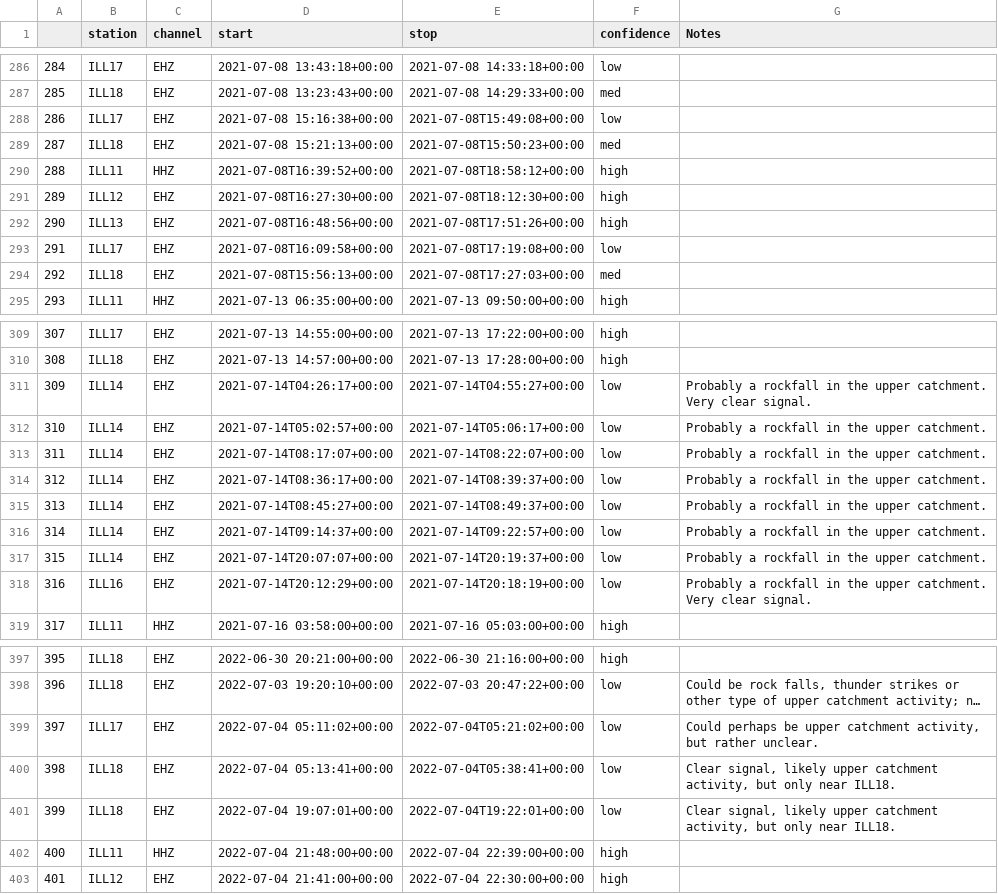
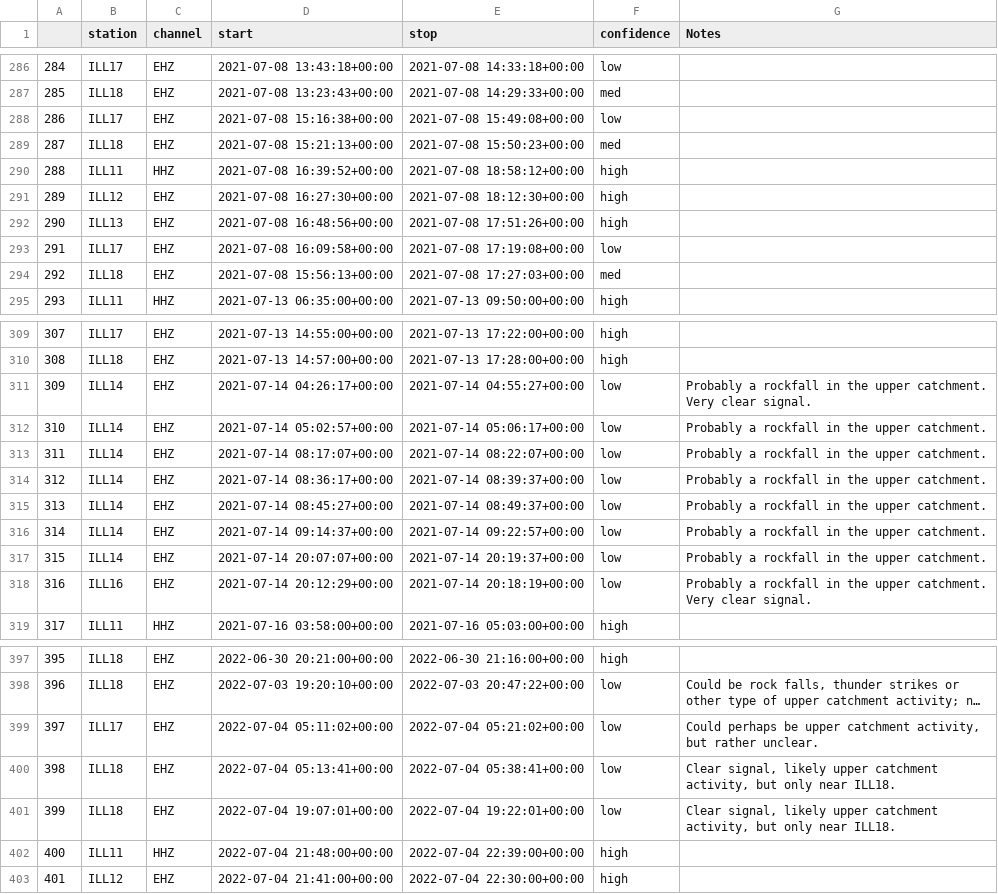
Before and after one commit to FKamper/seismic-isolation-forest, a CSV file: catalogs/calibration_catalog.csv, drawn as a sheet; only a part is shown, gaps mark what is left out; long unchanged cells end in …; the diff covers the shown part only; the diff names each change by its address in the sheet, - before the commit and + after, or states it on an @@ line.

```diff
--- a/catalogs/calibration_catalog.csv
+++ b/catalogs/calibration_catalog.csv
-E288 (stop): 2021-07-08T15:49:08+00:00
+E288 (stop): 2021-07-08 15:49:08+00:00
-E289 (stop): 2021-07-08T15:50:23+00:00
+E289 (stop): 2021-07-08 15:50:23+00:00
-D290 (start): 2021-07-08T16:39:52+00:00
+D290 (start): 2021-07-08 16:39:52+00:00
-E290 (stop): 2021-07-08T18:58:12+00:00
+E290 (stop): 2021-07-08 18:58:12+00:00
-D291 (start): 2021-07-08T16:27:30+00:00
+D291 (start): 2021-07-08 16:27:30+00:00
-E291 (stop): 2021-07-08T18:12:30+00:00
+E291 (stop): 2021-07-08 18:12:30+00:00
-D292 (start): 2021-07-08T16:48:56+00:00
+D292 (start): 2021-07-08 16:48:56+00:00
-E292 (stop): 2021-07-08T17:51:26+00:00
+E292 (stop): 2021-07-08 17:51:26+00:00
-D293 (start): 2021-07-08T16:09:58+00:00
+D293 (start): 2021-07-08 16:09:58+00:00
-E293 (stop): 2021-07-08T17:19:08+00:00
+E293 (stop): 2021-07-08 17:19:08+00:00
-D294 (start): 2021-07-08T15:56:13+00:00
+D294 (start): 2021-07-08 15:56:13+00:00
-E294 (stop): 2021-07-08T17:27:03+00:00
+E294 (stop): 2021-07-08 17:27:03+00:00
-D311 (start): 2021-07-14T04:26:17+00:00
+D311 (start): 2021-07-14 04:26:17+00:00
-E311 (stop): 2021-07-14T04:55:27+00:00
+E311 (stop): 2021-07-14 04:55:27+00:00
-D312 (start): 2021-07-14T05:02:57+00:00
+D312 (start): 2021-07-14 05:02:57+00:00
-E312 (stop): 2021-07-14T05:06:17+00:00
+E312 (stop): 2021-07-14 05:06:17+00:00
-D313 (start): 2021-07-14T08:17:07+00:00
+D313 (start): 2021-07-14 08:17:07+00:00
-E313 (stop): 2021-07-14T08:22:07+00:00
+E313 (stop): 2021-07-14 08:22:07+00:00
-D314 (start): 2021-07-14T08:36:17+00:00
+D314 (start): 2021-07-14 08:36:17+00:00
-E314 (stop): 2021-07-14T08:39:37+00:00
+E314 (stop): 2021-07-14 08:39:37+00:00
-D315 (start): 2021-07-14T08:45:27+00:00
+D315 (start): 2021-07-14 08:45:27+00:00
-E315 (stop): 2021-07-14T08:49:37+00:00
+E315 (stop): 2021-07-14 08:49:37+00:00
-D316 (start): 2021-07-14T09:14:37+00:00
+D316 (start): 2021-07-14 09:14:37+00:00
-E316 (stop): 2021-07-14T09:22:57+00:00
+E316 (stop): 2021-07-14 09:22:57+00:00
-D317 (start): 2021-07-14T20:07:07+00:00
+D317 (start): 2021-07-14 20:07:07+00:00
-E317 (stop): 2021-07-14T20:19:37+00:00
+E317 (stop): 2021-07-14 20:19:37+00:00
-D318 (start): 2021-07-14T20:12:29+00:00
+D318 (start): 2021-07-14 20:12:29+00:00
-E318 (stop): 2021-07-14T20:18:19+00:00
+E318 (stop): 2021-07-14 20:18:19+00:00
-E399 (stop): 2022-07-04T05:21:02+00:00
+E399 (stop): 2022-07-04 05:21:02+00:00
-E400 (stop): 2022-07-04T05:38:41+00:00
+E400 (stop): 2022-07-04 05:38:41+00:00
-E401 (stop): 2022-07-04T19:22:01+00:00
+E401 (stop): 2022-07-04 19:22:01+00:00
```
Also changed, not shown: 45 edited cells elsewhere in this file, catalogs/flow_catalog.csv, 3 other files.
